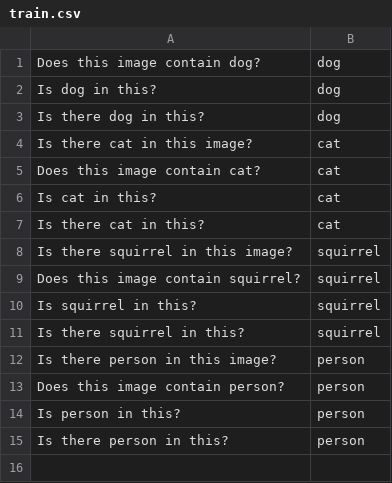
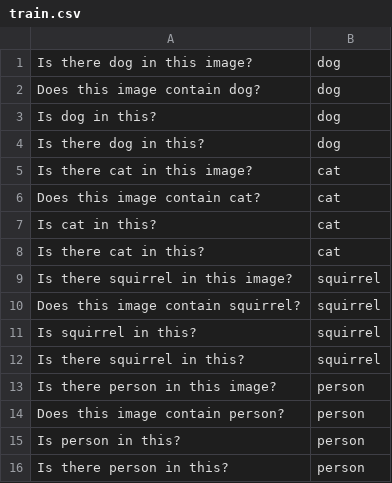
Before and after one commit to Adam-Grupa/drcode, a CSV file: train.csv, drawn as a sheet; the diff names each change by its address in the sheet, - before the commit and + after, or states it on an @@ line.

```diff
--- a/train.csv
+++ b/train.csv
+row 1: Is there dog in this image? | dog
```
Also changed, not shown: 1 other file.
